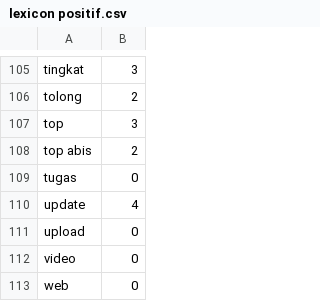
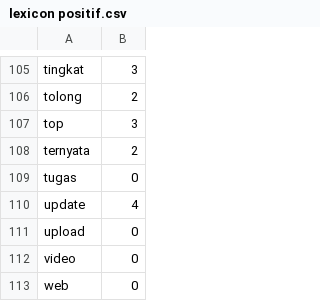
Before and after one commit to ririhadis/dataset-lexicon, a CSV file: lexicon positif.csv, drawn as a sheet; only a part is shown, gaps mark what is left out.

Commit message:
Update lexicon positif.csv

```diff
--- a/lexicon positif.csv
+++ b/lexicon positif.csv
@@ -107,3 +107,3 @@ tolong,2
 top,3
-top abis,2
+ternyata,2
 tugas,0
```
